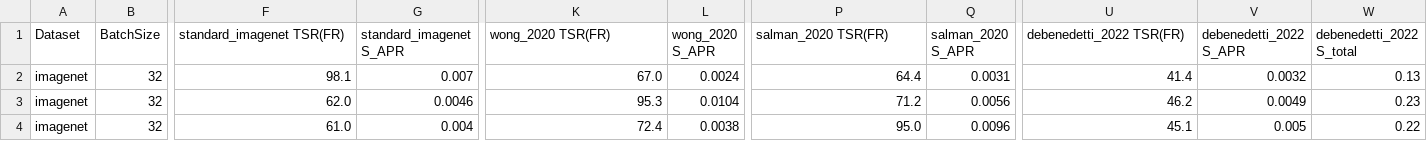
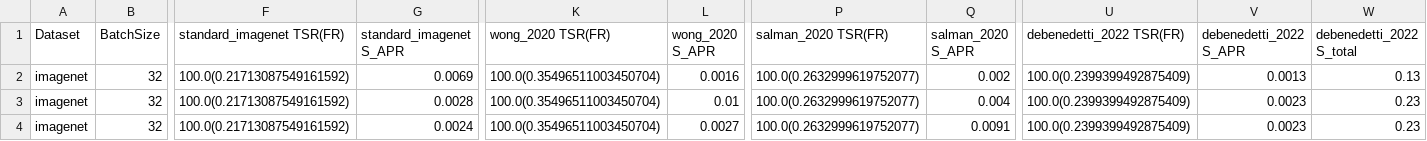
Before and after one commit to louiswup/HORNET, a CSV file: results/imagenet/output_l0.csv, drawn as a sheet; only a part is shown, gaps mark what is left out; the diff covers the shown part only; the diff names each change by its address in the sheet, - before the commit and + after, or states it on an @@ line.

```diff
--- a/results/imagenet/output_l0.csv
+++ b/results/imagenet/output_l0.csv
-F2 (standard_imagenet TSR(FR)): 98.1
+F2 (standard_imagenet TSR(FR)): 100.0(0.21713087549161592)
-G2 (standard_imagenet S_APR): 0.007
+G2 (standard_imagenet S_APR): 0.0069
-K2 (wong_2020 TSR(FR)): 67.0
+K2 (wong_2020 TSR(FR)): 100.0(0.35496511003450704)
-L2 (wong_2020 S_APR): 0.0024
+L2 (wong_2020 S_APR): 0.0016
-P2 (salman_2020 TSR(FR)): 64.4
+P2 (salman_2020 TSR(FR)): 100.0(0.2632999619752077)
-Q2 (salman_2020 S_APR): 0.0031
+Q2 (salman_2020 S_APR): 0.002
-U2 (debenedetti_2022 TSR(FR)): 41.4
+U2 (debenedetti_2022 TSR(FR)): 100.0(0.2399399492875409)
-V2 (debenedetti_2022 S_APR): 0.0032
+V2 (debenedetti_2022 S_APR): 0.0013
-F3 (standard_imagenet TSR(FR)): 62.0
+F3 (standard_imagenet TSR(FR)): 100.0(0.21713087549161592)
-G3 (standard_imagenet S_APR): 0.0046
+G3 (standard_imagenet S_APR): 0.0028
-K3 (wong_2020 TSR(FR)): 95.3
+K3 (wong_2020 TSR(FR)): 100.0(0.35496511003450704)
-L3 (wong_2020 S_APR): 0.0104
+L3 (wong_2020 S_APR): 0.01
-P3 (salman_2020 TSR(FR)): 71.2
+P3 (salman_2020 TSR(FR)): 100.0(0.2632999619752077)
-Q3 (salman_2020 S_APR): 0.0056
+Q3 (salman_2020 S_APR): 0.004
-U3 (debenedetti_2022 TSR(FR)): 46.2
+U3 (debenedetti_2022 TSR(FR)): 100.0(0.2399399492875409)
-V3 (debenedetti_2022 S_APR): 0.0049
+V3 (debenedetti_2022 S_APR): 0.0023
-F4 (standard_imagenet TSR(FR)): 61.0
+F4 (standard_imagenet TSR(FR)): 100.0(0.21713087549161592)
-G4 (standard_imagenet S_APR): 0.004
+G4 (standard_imagenet S_APR): 0.0024
-K4 (wong_2020 TSR(FR)): 72.4
+K4 (wong_2020 TSR(FR)): 100.0(0.35496511003450704)
-L4 (wong_2020 S_APR): 0.0038
+L4 (wong_2020 S_APR): 0.0027
-P4 (salman_2020 TSR(FR)): 95.0
+P4 (salman_2020 TSR(FR)): 100.0(0.2632999619752077)
-Q4 (salman_2020 S_APR): 0.0096
+Q4 (salman_2020 S_APR): 0.0091
-U4 (debenedetti_2022 TSR(FR)): 45.1
+U4 (debenedetti_2022 TSR(FR)): 100.0(0.2399399492875409)
-V4 (debenedetti_2022 S_APR): 0.005
+V4 (debenedetti_2022 S_APR): 0.0023
-W4 (debenedetti_2022 S_total): 0.22
+W4 (debenedetti_2022 S_total): 0.23
```
Also changed, not shown: 16 edited cells elsewhere in this file, results/cifar10/C1-C5/output_l0.csv, results/cifar10/C1-C5/output_l1.csv, 5 other files.
